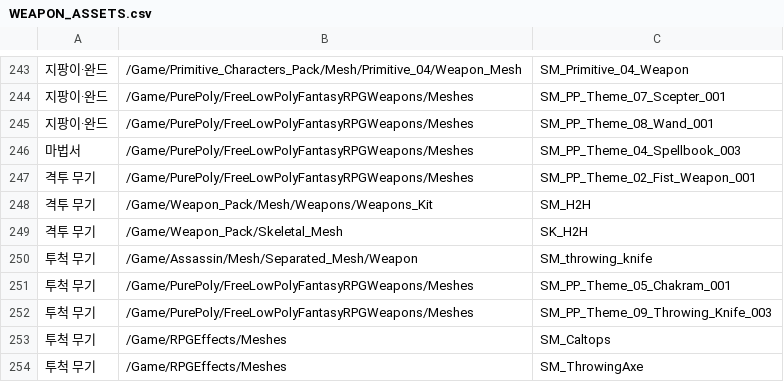
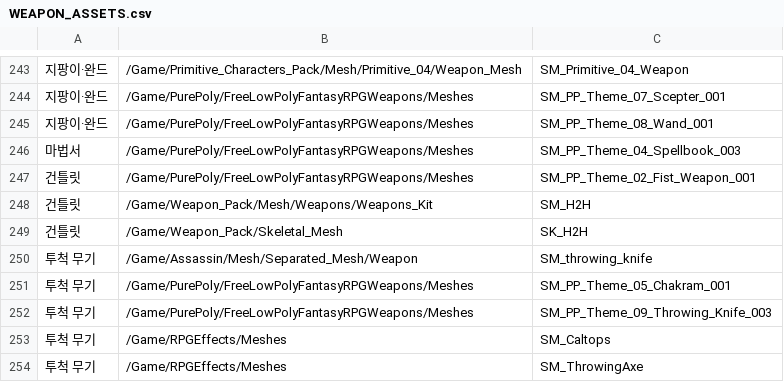
Before and after one commit to jaba001/ProjectA, a CSV file: Docs/WEAPON_ASSETS.csv, drawn as a sheet; only a part is shown, gaps mark what is left out.

Commit message:
[codex] 격투 무기 분류명을 건틀릿으로 변경
사용자 요청에 따라 CSV의 격투 무기 3개를 건틀릿으로 변경했다. 기존 295개 에셋의 경로·이름·순서와 나머지 분류는 보존했다.
사용자 직접 확인을 위해 Unreal Editor에서 기타 특수 무기 11개와 종류 확인 필요 3개를 열어 두었다. 원본 에셋은 저장하거나 변경하지 않았다.

검증: CSV 재읽기, 3개 셀 외 값·행 순서·UTF-8 BOM 보존 및 전체 스테이징 diff 검사를 통과했다. 에셋 편집기 열기 결과 14/14 성공과 실제 탭 화면을 확인했다.
문서 변경만 있어 컴파일은 불필요하며 게임 플레이는 실행하지 않았다. 에셋 종류 판단은 사용자 직접 확인 대기다. 함께 포함한 기존 미커밋 변경은 없다.

```diff
--- a/Docs/WEAPON_ASSETS.csv
+++ b/Docs/WEAPON_ASSETS.csv
@@ -246,5 +246,5 @@
 "마법서","/Game/PurePoly/FreeLowPolyFantasyRPGWeapons/Meshes","SM_PP_Theme_04_Spellbook_003"
-"격투 무기","/Game/PurePoly/FreeLowPolyFantasyRPGWeapons/Meshes","SM_PP_Theme_02_Fist_Weapon_001"
-"격투 무기","/Game/Weapon_Pack/Mesh/Weapons/Weapons_Kit","SM_H2H"
-"격투 무기","/Game/Weapon_Pack/Skeletal_Mesh","SK_H2H"
+"건틀릿","/Game/PurePoly/FreeLowPolyFantasyRPGWeapons/Meshes","SM_PP_Theme_02_Fist_Weapon_001"
+"건틀릿","/Game/Weapon_Pack/Mesh/Weapons/Weapons_Kit","SM_H2H"
+"건틀릿","/Game/Weapon_Pack/Skeletal_Mesh","SK_H2H"
 "투척 무기","/Game/Assassin/Mesh/Separated_Mesh/Weapon","SM_throwing_knife"
```
